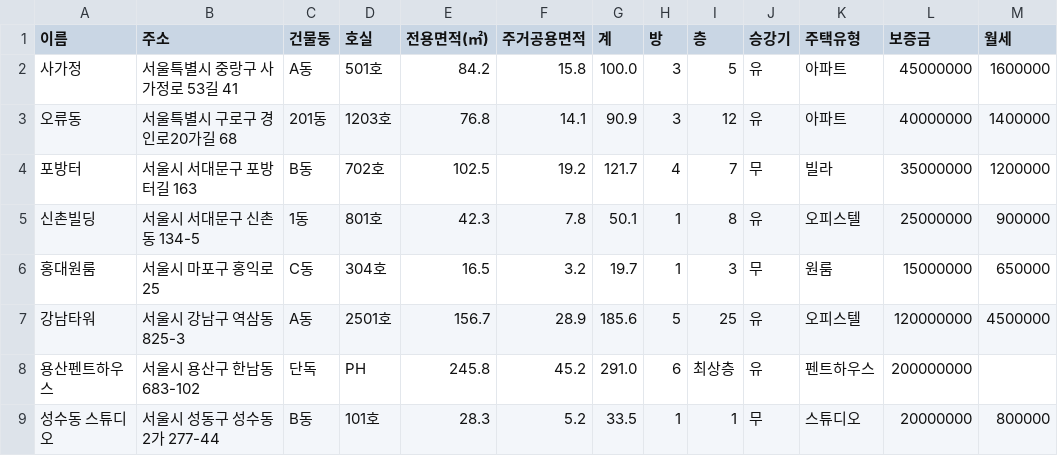
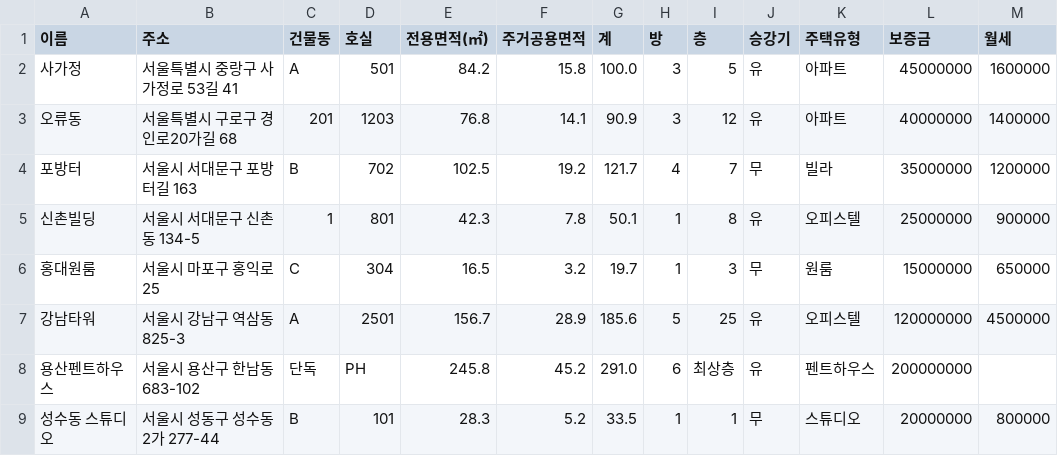
Before and after one commit to hwonda/zizizip, a CSV file: sample3.csv, drawn as a sheet; only a part is shown; the diff names each change by its address in the sheet, - before the commit and + after, or states it on an @@ line.

Commit message:
[Docs] : csv 내 동/호 제거한다

```diff
--- a/sample3.csv
+++ b/sample3.csv
-C2 (건물동): A동
+C2 (건물동): A
-D2 (호실): 501호
+D2 (호실): 501
-C3 (건물동): 201동
+C3 (건물동): 201
-D3 (호실): 1203호
+D3 (호실): 1203
-C4 (건물동): B동
+C4 (건물동): B
-D4 (호실): 702호
+D4 (호실): 702
-C5 (건물동): 1동
+C5 (건물동): 1
-D5 (호실): 801호
+D5 (호실): 801
-C6 (건물동): C동
+C6 (건물동): C
-D6 (호실): 304호
+D6 (호실): 304
-C7 (건물동): A동
+C7 (건물동): A
-D7 (호실): 2501호
+D7 (호실): 2501
-C9 (건물동): B동
+C9 (건물동): B
-D9 (호실): 101호
+D9 (호실): 101
```
